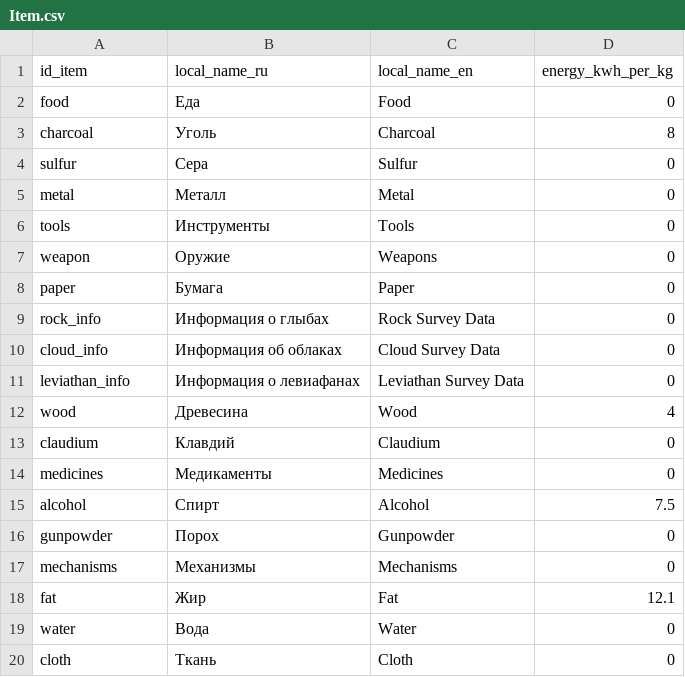
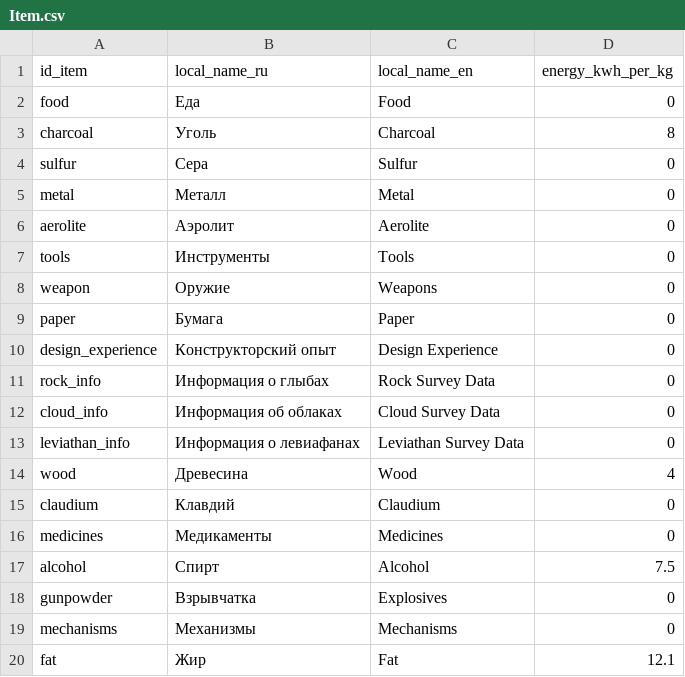
Before and after one commit to Kipikor/Wild-Wind, a CSV file: Assets/Data/Config/Item.csv, drawn as a sheet; only a part is shown; the shorter side is filled out with more unchanged rows.

```diff
--- a/Assets/Data/Config/Item.csv
+++ b/Assets/Data/Config/Item.csv
@@ -5,2 +5,3 @@ sulfur,Сера,Sulfur,0
 metal,Металл,Metal,0
+aerolite,Аэролит,Aerolite,0
 tools,Инструменты,Tools,0
@@ -8,2 +9,3 @@ weapon,Оружие,Weapons,0
 paper,Бумага,Paper,0
+design_experience,Конструкторский опыт,Design Experience,0
 rock_info,Информация о глыбах,Rock Survey Data,0
@@ -15,3 +17,3 @@ medicines,Медикаменты,Medicines,0
 alcohol,Спирт,Alcohol,7.5
-gunpowder,Порох,Gunpowder,0
+gunpowder,Взрывчатка,Explosives,0
 mechanisms,Механизмы,Mechanisms,0
```
Also changed, not shown: Assets/Data/Config/Assembly_step.csv, Assets/Data/Config/Island.csv, 25 other files.
